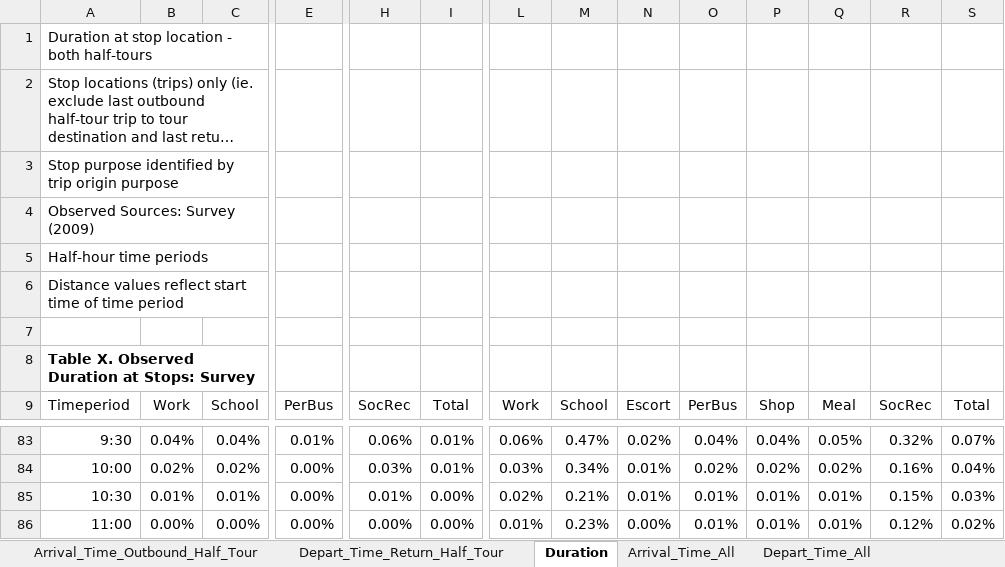
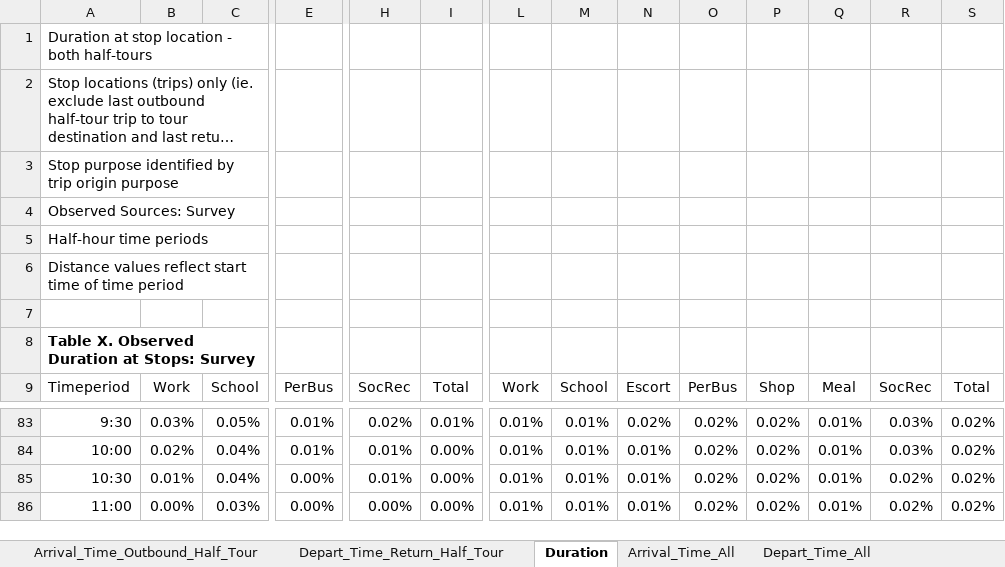
Before and after one commit to bellevuewa/BKRCast, an Excel workbook: daysim_summaries/output/TripTOD.xlsm, sheet Duration, drawn as a sheet; only a part is shown, gaps mark what is left out; long unchanged cells end in …; values as stored, in another font and other column widths than the file's, no borders; charts and pictures not drawn; the diff covers the shown part only; the diff names each change by its address in the sheet, - before the commit and + after, or states it on an @@ line.

```diff
--- a/daysim_summaries/output/TripTOD.xlsm (sheet Duration)
+++ b/daysim_summaries/output/TripTOD.xlsm (sheet Duration)
-A4: Observed Sources: Survey (2009)
+A4: Observed Sources: Survey
-B83: 0.04%
+B83: 0.03%
-C83: 0.04%
+C83: 0.05%
-H83: 0.06%
+H83: 0.02%
-L83: 0.06%
+L83: 0.01%
-M83: 0.47%
+M83: 0.01%
-O83: 0.04%
+O83: 0.02%
-P83: 0.04%
+P83: 0.02%
-Q83: 0.05%
+Q83: 0.01%
-R83: 0.32%
+R83: 0.03%
-S83: 0.07%
+S83: 0.02%
-C84: 0.02%
+C84: 0.04%
-E84: 0.00%
+E84: 0.01%
-H84: 0.03%
+H84: 0.01%
-I84: 0.01%
+I84: 0.00%
-L84: 0.03%
+L84: 0.01%
-M84: 0.34%
+M84: 0.01%
-Q84: 0.02%
+Q84: 0.01%
-R84: 0.16%
+R84: 0.03%
-S84: 0.04%
+S84: 0.02%
-C85: 0.01%
+C85: 0.04%
-L85: 0.02%
+L85: 0.01%
-M85: 0.21%
+M85: 0.01%
-O85:O86: 0.01%
+O85:O86: 0.02%
-P85:P86: 0.01%
+P85:P86: 0.02%
-R85: 0.15%
+R85: 0.02%
-S85: 0.03%
+S85: 0.02%
-C86: 0.00%
+C86: 0.03%
-M86: 0.23%
+M86: 0.01%
-N86: 0.00%
+N86: 0.01%
-R86: 0.12%
+R86: 0.02%
```
Also changed, not shown: 20 added rows, 20 removed rows and 267 edited cells elsewhere in this sheet, sheet Arrival_Time_All, sheet Depart_Time_All, sheet Depart_Time_Return_Half_Tour, sheet Arrival_Time_Outbound_Half_Tour, charts or pictures, daysim_summaries/output/TourDestination_Meal.xlsm, daysim_summaries/output/TourDestination_Shop.xlsm, 31 other files.
